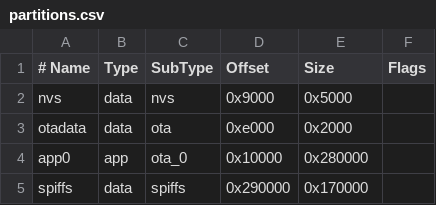
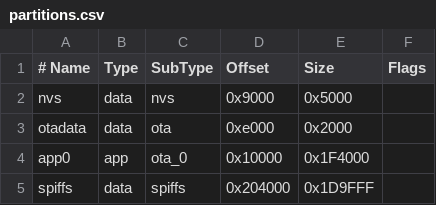
Before and after one commit to lehoangphuc86/flasheye, a CSV file: FlashEyesMain/partitions.csv, drawn as a sheet.

Commit message:
1. Appended scanning via http functionality 2. Extended partitions for source code and sniff

```diff
--- a/FlashEyesMain/partitions.csv
+++ b/FlashEyesMain/partitions.csv
@@ -3,3 +3,3 @@ nvs,      data, nvs,     0x9000,  0x5000,
 otadata,  data, ota,     0xe000,  0x2000,
-app0,     app,  ota_0,   0x10000, 0x280000,
-spiffs,   data, spiffs,  0x290000, 0x170000,
+app0,     app,  ota_0,   0x10000, 0x1F4000,
+spiffs,   data, spiffs,  0x204000, 0x1D9FFF,
```
Also changed, not shown: 27 other files.
